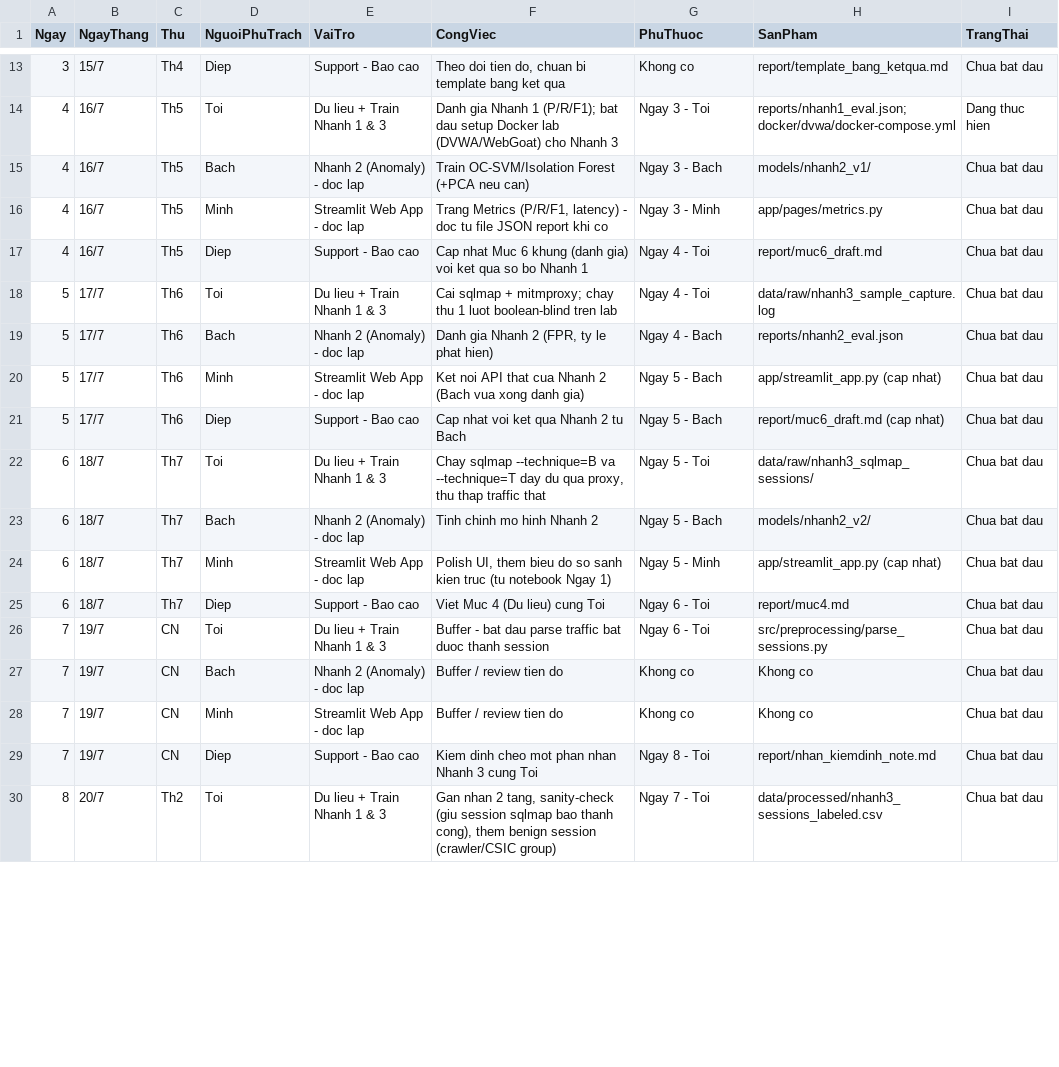
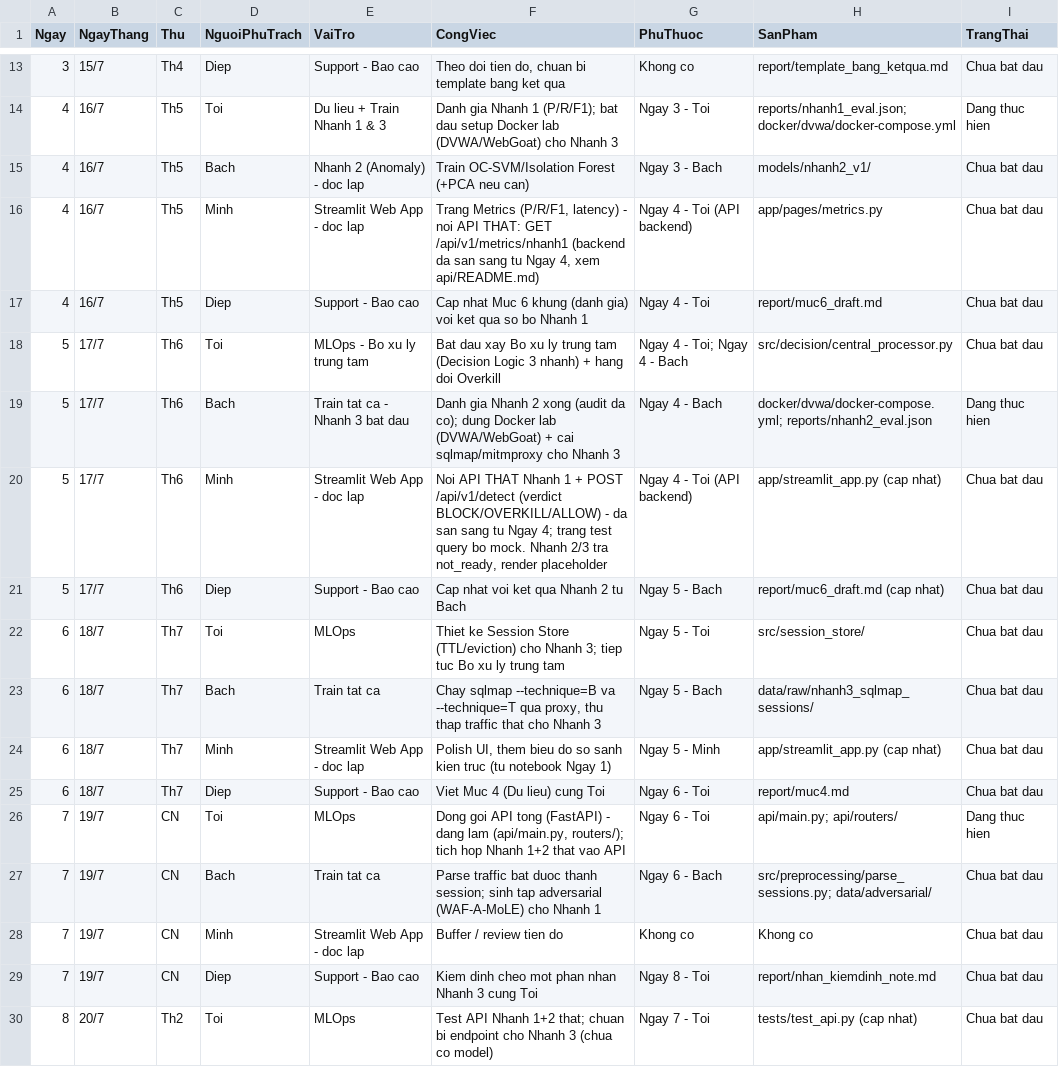
Before and after one commit to Duc42195/AI-Based-SQL-Injection-Detection-System, a CSV file: ke_hoach_2_tuan.csv, drawn as a sheet; only a part is shown, gaps mark what is left out; the diff covers the shown part only.

```diff
--- a/ke_hoach_2_tuan.csv
+++ b/ke_hoach_2_tuan.csv
@@ -15,16 +15,16 @@
 4,16/7,Th5,Bach,Nhanh 2 (Anomaly) - doc lap,Train OC-SVM/Isolation Forest (+PCA neu can),Ngay 3 - Bach,models/nhanh2_v1/,Chua bat dau
-4,16/7,Th5,Minh,Streamlit Web App - doc lap,"Trang Metrics (P/R/F1, latency) - doc tu file JSON report khi co",Ngay 3 - Minh,app/pages/metrics.py,Chua bat dau
+4,16/7,Th5,Minh,Streamlit Web App - doc lap,"Trang Metrics (P/R/F1, latency) - noi API THAT: GET /api/v1/metrics/nhanh1 (backend da san sang tu Ngay 4, xem api/README.md)",Ngay 4 - Toi (API backend),app/pages/metrics.py,Chua bat dau
 4,16/7,Th5,Diep,Support - Bao cao,Cap nhat Muc 6 khung (danh gia) voi ket qua so bo Nhanh 1,Ngay 4 - Toi,report/muc6_draft.md,Chua bat dau
-5,17/7,Th6,Toi,Du lieu + Train Nhanh 1 & 3,Cai sqlmap + mitmproxy; chay thu 1 luot boolean-blind tren lab,Ngay 4 - Toi,data/raw/nhanh3_sample_capture.log,Chua bat dau
-5,17/7,Th6,Bach,Nhanh 2 (Anomaly) - doc lap,"Danh gia Nhanh 2 (FPR, ty le phat hien)",Ngay 4 - Bach,reports/nhanh2_eval.json,Chua bat dau
-5,17/7,Th6,Minh,Streamlit Web App - doc lap,Ket noi API that cua Nhanh 2 (Bach vua xong danh gia),Ngay 5 - Bach,app/streamlit_app.py (cap nhat),Chua bat dau
+5,17/7,Th6,Toi,MLOps - Bo xu ly trung tam,Bat dau xay Bo xu ly trung tam (Decision Logic 3 nhanh) + hang doi Overkill,Ngay 4 - Toi; Ngay 4 - Bach,src/decision/central_processor.py,Chua bat dau
+5,17/7,Th6,Bach,Train tat ca - Nhanh 3 bat dau,Danh gia Nhanh 2 xong (audit da co); dung Docker lab (DVWA/WebGoat) + cai sqlmap/mitmproxy cho Nhanh 3,Ngay 4 - Bach,docker/dvwa/docker-compose.yml; reports/nhanh2_eval.json,Dang thuc hien
+5,17/7,Th6,Minh,Streamlit Web App - doc lap,"Noi API THAT Nhanh 1 + POST /api/v1/detect (verdict BLOCK/OVERKILL/ALLOW) - da san sang tu Ngay 4; trang test query bo mock. Nhanh 2/3 tra not_ready, render placeholder",Ngay 4 - Toi (API backend),app/streamlit_app.py (cap nhat),Chua bat dau
 5,17/7,Th6,Diep,Support - Bao cao,Cap nhat voi ket qua Nhanh 2 tu Bach,Ngay 5 - Bach,report/muc6_draft.md (cap nhat),Chua bat dau
-6,18/7,Th7,Toi,Du lieu + Train Nhanh 1 & 3,"Chay sqlmap --technique=B va --technique=T day du qua proxy, thu thap traffic that",Ngay 5 - Toi,data/raw/nhanh3_sqlmap_sessions/,Chua bat dau
-6,18/7,Th7,Bach,Nhanh 2 (Anomaly) - doc lap,Tinh chinh mo hinh Nhanh 2,Ngay 5 - Bach,models/nhanh2_v2/,Chua bat dau
+6,18/7,Th7,Toi,MLOps,Thiet ke Session Store (TTL/eviction) cho Nhanh 3; tiep tuc Bo xu ly trung tam,Ngay 5 - Toi,src/session_store/,Chua bat dau
+6,18/7,Th7,Bach,Train tat ca,"Chay sqlmap --technique=B va --technique=T qua proxy, thu thap traffic that cho Nhanh 3",Ngay 5 - Bach,data/raw/nhanh3_sqlmap_sessions/,Chua bat dau
 6,18/7,Th7,Minh,Streamlit Web App - doc lap,"Polish UI, them bieu do so sanh kien truc (tu notebook Ngay 1)",Ngay 5 - Minh,app/streamlit_app.py (cap nhat),Chua bat dau
 6,18/7,Th7,Diep,Support - Bao cao,Viet Muc 4 (Du lieu) cung Toi,Ngay 6 - Toi,report/muc4.md,Chua bat dau
-7,19/7,CN,Toi,Du lieu + Train Nhanh 1 & 3,Buffer - bat dau parse traffic bat duoc thanh session,Ngay 6 - Toi,src/preprocessing/parse_sessions.py,Chua bat dau
-7,19/7,CN,Bach,Nhanh 2 (Anomaly) - doc lap,Buffer / review tien do,Khong co,Khong co,Chua bat dau
+7,19/7,CN,Toi,MLOps,"Dong goi API tong (FastAPI) - dang lam (api/main.py, routers/); tich hop Nhanh 1+2 that vao API",Ngay 6 - Toi,api/main.py; api/routers/,Dang thuc hien
+7,19/7,CN,Bach,Train tat ca,Parse traffic bat duoc thanh session; sinh tap adversarial (WAF-A-MoLE) cho Nhanh 1,Ngay 6 - Bach,src/preprocessing/parse_sessions.py; data/adversarial/,Chua bat dau
 7,19/7,CN,Minh,Streamlit Web App - doc lap,Buffer / review tien do,Khong co,Khong co,Chua bat dau
 7,19/7,CN,Diep,Support - Bao cao,Kiem dinh cheo mot phan nhan Nhanh 3 cung Toi,Ngay 8 - Toi,report/nhan_kiemdinh_note.md,Chua bat dau
-8,20/7,Th2,Toi,Du lieu + Train Nhanh 1 & 3,"Gan nhan 2 tang, sanity-check (giu session sqlmap bao thanh cong), them benign session (crawler/CSIC group)",Ngay 7 - Toi,data/processed/nhanh3_sessions_labeled.csv,Chua bat dau
+8,20/7,Th2,Toi,MLOps,Test API Nhanh 1+2 that; chuan bi endpoint cho Nhanh 3 (chua co model),Ngay 7 - Toi,tests/test_api.py (cap nhat),Chua bat dau
```
Also changed, not shown: 35 edited cells elsewhere in this file, 1 other file.
